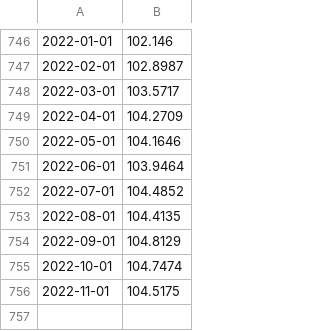
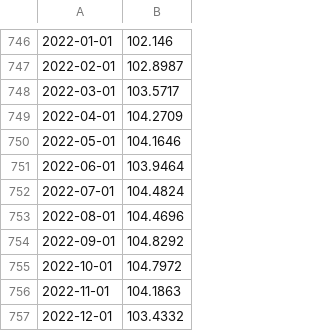
Before and after one commit to alitalbi/pythonProject3, a CSV file: indpro.csv, drawn as a sheet; only a part is shown, gaps mark what is left out.

```diff
--- a/indpro.csv
+++ b/indpro.csv
@@ -751,6 +751,7 @@
 2022-06-01,103.9464
-2022-07-01,104.4852
-2022-08-01,104.4135
-2022-09-01,104.8129
-2022-10-01,104.7474
-2022-11-01,104.5175
+2022-07-01,104.4824
+2022-08-01,104.4696
+2022-09-01,104.8292
+2022-10-01,104.7972
+2022-11-01,104.1863
+2022-12-01,103.4332
```
Also changed, not shown: _5y_real.csv, gasoline_fund.csv, 8 other files.
